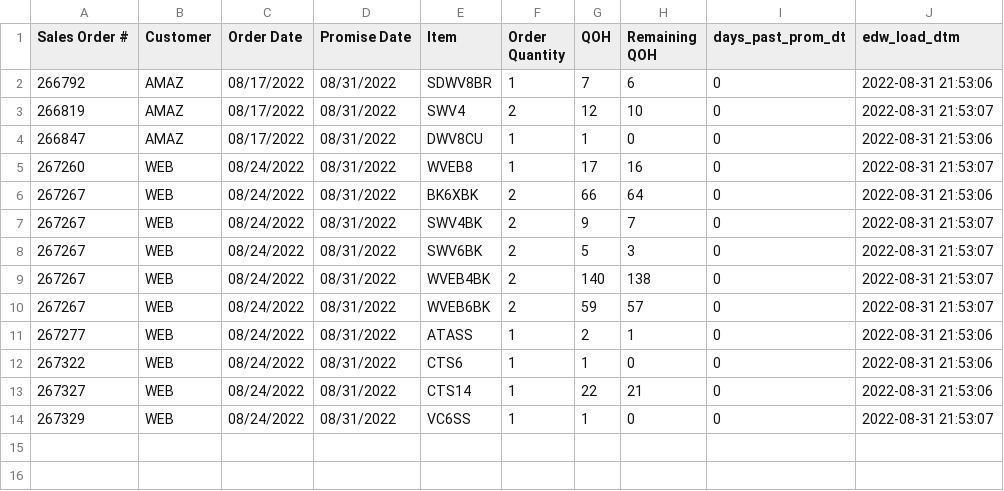
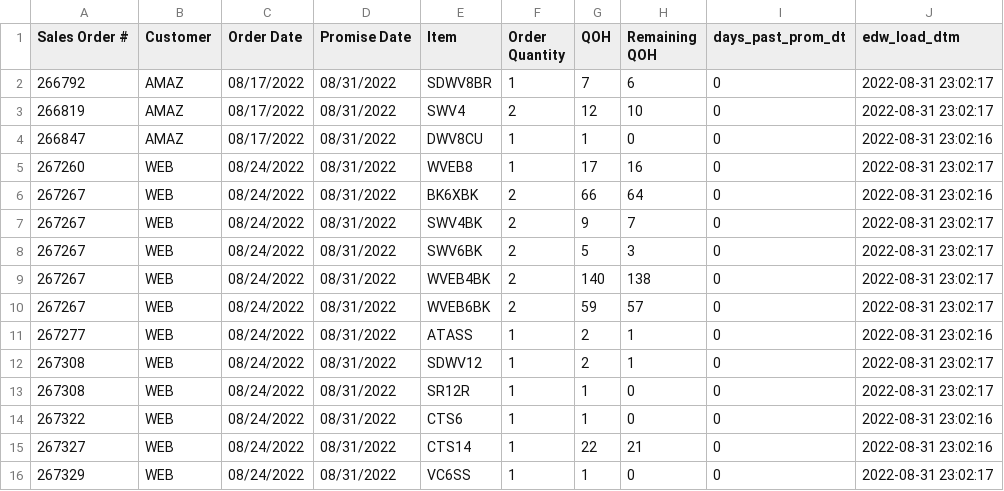
Before and after one commit to famcomfg/pi, a CSV file: out_dso_wrse_qoh_gt0_amaz_web_dtl_dash.csv, drawn as a sheet.

```diff
--- a/out_dso_wrse_qoh_gt0_amaz_web_dtl_dash.csv
+++ b/out_dso_wrse_qoh_gt0_amaz_web_dtl_dash.csv
@@ -1,14 +1,16 @@
 Sales Order #,Customer,Order Date,Promise Date,Item,Order Quantity,QOH,Remaining QOH,days_past_prom_dt,edw_load_dtm
-266792,AMAZ,08/17/2022,08/31/2022,SDWV8BR,1,7,6,0,2022-08-31 21:53:06
-266819,AMAZ,08/17/2022,08/31/2022,SWV4,2,12,10,0,2022-08-31 21:53:07
-266847,AMAZ,08/17/2022,08/31/2022,DWV8CU,1,1,0,0,2022-08-31 21:53:06
-267260,WEB,08/24/2022,08/31/2022,WVEB8,1,17,16,0,2022-08-31 21:53:07
-267267,WEB,08/24/2022,08/31/2022,BK6XBK,2,66,64,0,2022-08-31 21:53:06
-267267,WEB,08/24/2022,08/31/2022,SWV4BK,2,9,7,0,2022-08-31 21:53:07
-267267,WEB,08/24/2022,08/31/2022,SWV6BK,2,5,3,0,2022-08-31 21:53:07
-267267,WEB,08/24/2022,08/31/2022,WVEB4BK,2,140,138,0,2022-08-31 21:53:07
-267267,WEB,08/24/2022,08/31/2022,WVEB6BK,2,59,57,0,2022-08-31 21:53:07
-267277,WEB,08/24/2022,08/31/2022,ATASS,1,2,1,0,2022-08-31 21:53:06
-267322,WEB,08/24/2022,08/31/2022,CTS6,1,1,0,0,2022-08-31 21:53:06
-267327,WEB,08/24/2022,08/31/2022,CTS14,1,22,21,0,2022-08-31 21:53:06
-267329,WEB,08/24/2022,08/31/2022,VC6SS,1,1,0,0,2022-08-31 21:53:07
+266792,AMAZ,08/17/2022,08/31/2022,SDWV8BR,1,7,6,0,2022-08-31 23:02:17
+266819,AMAZ,08/17/2022,08/31/2022,SWV4,2,12,10,0,2022-08-31 23:02:17
+266847,AMAZ,08/17/2022,08/31/2022,DWV8CU,1,1,0,0,2022-08-31 23:02:16
+267260,WEB,08/24/2022,08/31/2022,WVEB8,1,17,16,0,2022-08-31 23:02:17
+267267,WEB,08/24/2022,08/31/2022,BK6XBK,2,66,64,0,2022-08-31 23:02:16
+267267,WEB,08/24/2022,08/31/2022,SWV4BK,2,9,7,0,2022-08-31 23:02:17
+267267,WEB,08/24/2022,08/31/2022,SWV6BK,2,5,3,0,2022-08-31 23:02:17
+267267,WEB,08/24/2022,08/31/2022,WVEB4BK,2,140,138,0,2022-08-31 23:02:17
+267267,WEB,08/24/2022,08/31/2022,WVEB6BK,2,59,57,0,2022-08-31 23:02:17
+267277,WEB,08/24/2022,08/31/2022,ATASS,1,2,1,0,2022-08-31 23:02:16
+267308,WEB,08/24/2022,08/31/2022,SDWV12,1,2,1,0,2022-08-31 23:02:17
+267308,WEB,08/24/2022,08/31/2022,SR12R,1,1,0,0,2022-08-31 23:02:17
+267322,WEB,08/24/2022,08/31/2022,CTS6,1,1,0,0,2022-08-31 23:02:16
+267327,WEB,08/24/2022,08/31/2022,CTS14,1,22,21,0,2022-08-31 23:02:16
+267329,WEB,08/24/2022,08/31/2022,VC6SS,1,1,0,0,2022-08-31 23:02:17
```
Also changed, not shown: out_dso_wrse_qoh_gt0_amaz_web_summ_dash.csv, out_dso_wrse_qoh_gt0_dtl_dash.csv, 1 other file.
